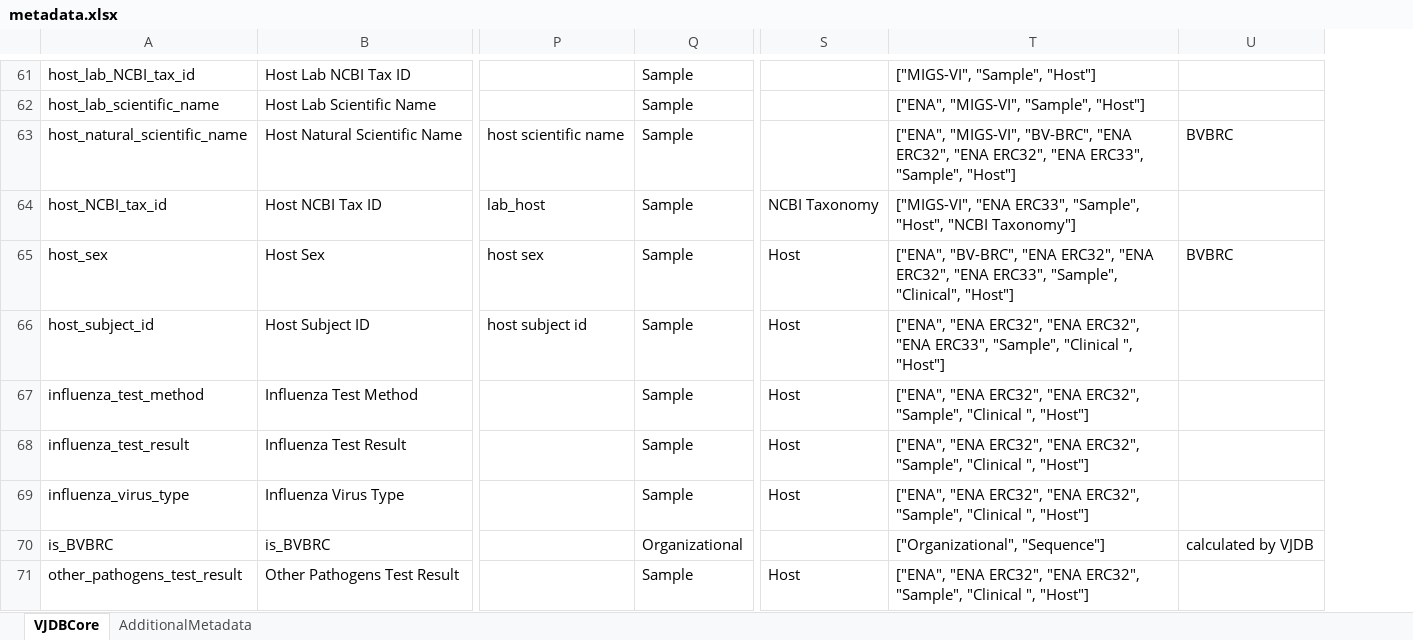
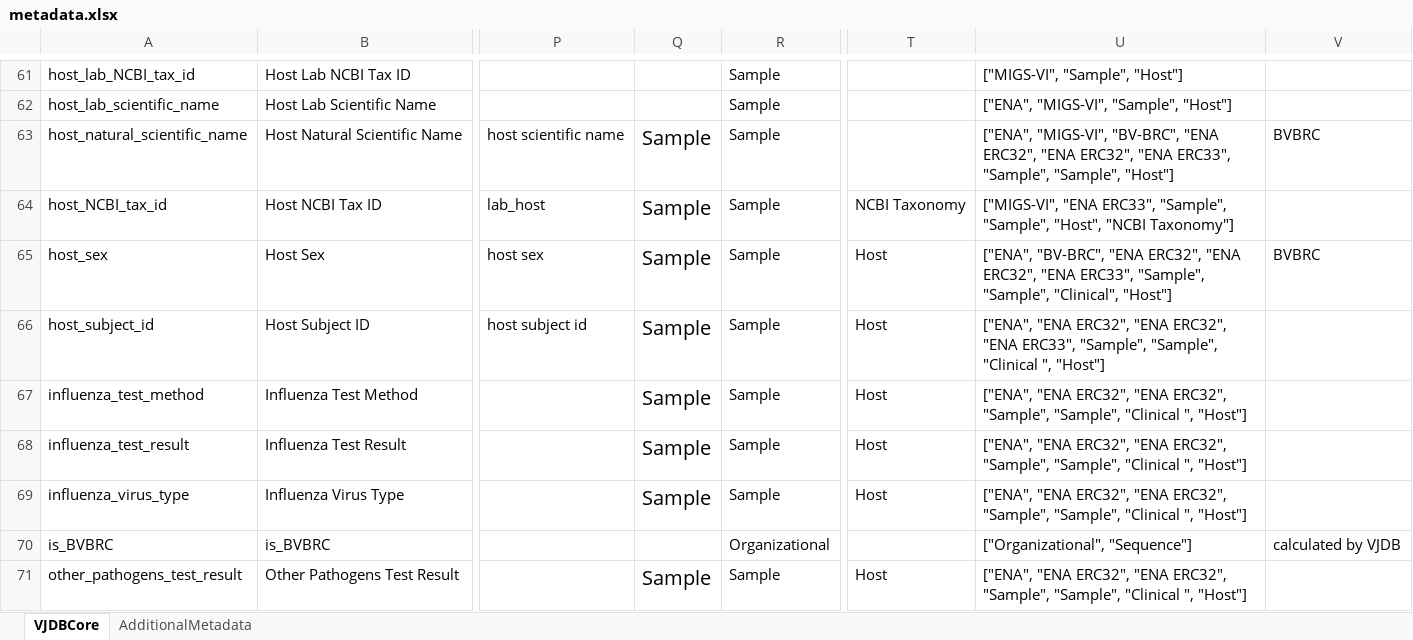
Before and after one commit to bio-informatician/virjendb_metadata, an Excel workbook: metadata.xlsx, sheet VJDBCore, drawn as a sheet; only a part is shown, gaps mark what is left out; values as stored, in another font and other column widths than the file's, no borders; conditional formats not drawn; addresses are those after the commit; the diff covers the shown part only; the diff names each change by its address in the sheet, - before the commit and + after, or states it on an @@ line.

```diff
--- a/metadata.xlsx (sheet VJDBCore)
+++ b/metadata.xlsx (sheet VJDBCore)
+column Q, rows 63-71: Sample | Sample | Sample | Sample | Sample | Sample | Sample |  | Sample
-U63: …ERC33", "Sample", "Host"]
+U63: …ERC33", "Sample", "Sample", "Host"]
-U64: …ERC33", "Sample", "Host", "NCBI…
+U64: …ERC33", "Sample", "Sample", "Host", "NCBI…
-U65: …ERC33", "Sample", "Clinical", "Host"]
+U65: …ERC33", "Sample", "Sample", "Clinical", "Host"]
-U66: …ERC33", "Sample", "Clinical ",…
+U66: …ERC33", "Sample", "Sample", "Clinical ",…
-U67:U69: …ERC32", "Sample", "Clinical ",…
+U67:U69: …ERC32", "Sample", "Sample", "Clinical ",…
-U71: …ERC32", "Sample", "Clinical ",…
+U71: …ERC32", "Sample", "Sample", "Clinical ",…
```
Also changed, not shown: 48 edited cells elsewhere in this sheet, sheet AdditionalMetadata, formulas that keep their value.
